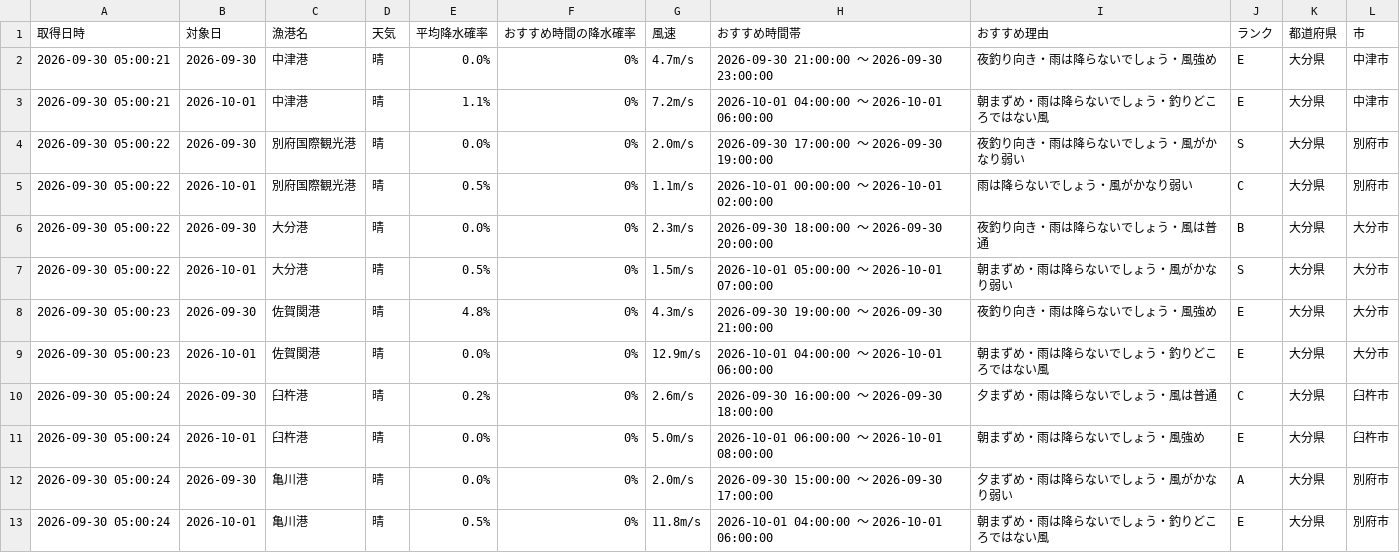
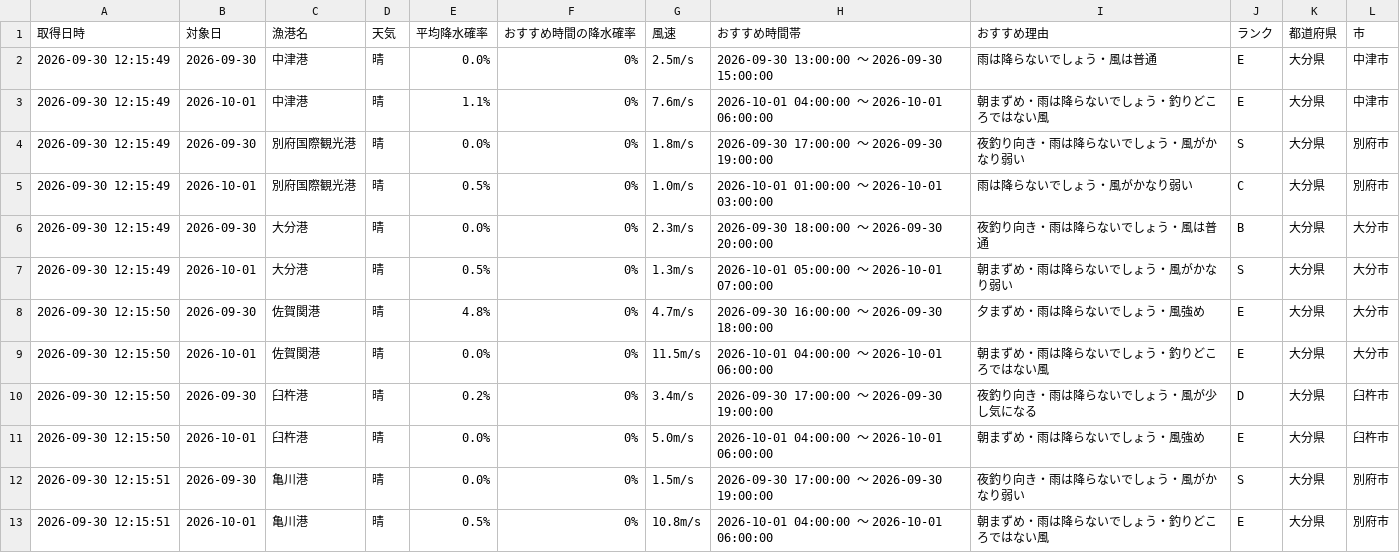
Before and after one commit to Naoya-ya-man/oita-fishing-dashboard, a CSV file: fishing_weather.csv, drawn as a sheet.

```diff
--- a/fishing_weather.csv
+++ b/fishing_weather.csv
@@ -1,13 +1,13 @@
 取得日時,対象日,漁港名,天気,平均降水確率,おすすめ時間の降水確率,風速,おすすめ時間帯,おすすめ理由,ランク,都道府県,市
-2026-09-30 05:00:21,2026-09-30,中津港,晴,0.0%,0%,4.7m/s,2026-09-30 21:00:00 ～ 2026-09-30 23:00:00,夜釣り向き・雨は降らないでしょう・風強め,E,大分県,中津市
-2026-09-30 05:00:21,2026-10-01,中津港,晴,1.1%,0%,7.2m/s,2026-10-01 04:00:00 ～ 2026-10-01 06:00:00,朝まずめ・雨は降らないでしょう・釣りどころではない風,E,大分県,中津市
-2026-09-30 05:00:22,2026-09-30,別府国際観光港,晴,0.0%,0%,2.0m/s,2026-09-30 17:00:00 ～ 2026-09-30 19:00:00,夜釣り向き・雨は降らないでしょう・風がかなり弱い,S,大分県,別府市
-2026-09-30 05:00:22,2026-10-01,別府国際観光港,晴,0.5%,0%,1.1m/s,2026-10-01 00:00:00 ～ 2026-10-01 02:00:00,雨は降らないでしょう・風がかなり弱い,C,大分県,別府市
-2026-09-30 05:00:22,2026-09-30,大分港,晴,0.0%,0%,2.3m/s,2026-09-30 18:00:00 ～ 2026-09-30 20:00:00,夜釣り向き・雨は降らないでしょう・風は普通,B,大分県,大分市
-2026-09-30 05:00:22,2026-10-01,大分港,晴,0.5%,0%,1.5m/s,2026-10-01 05:00:00 ～ 2026-10-01 07:00:00,朝まずめ・雨は降らないでしょう・風がかなり弱い,S,大分県,大分市
-2026-09-30 05:00:23,2026-09-30,佐賀関港,晴,4.8%,0%,4.3m/s,2026-09-30 19:00:00 ～ 2026-09-30 21:00:00,夜釣り向き・雨は降らないでしょう・風強め,E,大分県,大分市
-2026-09-30 05:00:23,2026-10-01,佐賀関港,晴,0.0%,0%,12.9m/s,2026-10-01 04:00:00 ～ 2026-10-01 06:00:00,朝まずめ・雨は降らないでしょう・釣りどころではない風,E,大分県,大分市
-2026-09-30 05:00:24,2026-09-30,臼杵港,晴,0.2%,0%,2.6m/s,2026-09-30 16:00:00 ～ 2026-09-30 18:00:00,夕まずめ・雨は降らないでしょう・風は普通,C,大分県,臼杵市
-2026-09-30 05:00:24,2026-10-01,臼杵港,晴,0.0%,0%,5.0m/s,2026-10-01 06:00:00 ～ 2026-10-01 08:00:00,朝まずめ・雨は降らないでしょう・風強め,E,大分県,臼杵市
-2026-09-30 05:00:24,2026-09-30,亀川港,晴,0.0%,0%,2.0m/s,2026-09-30 15:00:00 ～ 2026-09-30 17:00:00,夕まずめ・雨は降らないでしょう・風がかなり弱い,A,大分県,別府市
-2026-09-30 05:00:24,2026-10-01,亀川港,晴,0.5%,0%,11.8m/s,2026-10-01 04:00:00 ～ 2026-10-01 06:00:00,朝まずめ・雨は降らないでしょう・釣りどころではない風,E,大分県,別府市
+2026-09-30 12:15:49,2026-09-30,中津港,晴,0.0%,0%,2.5m/s,2026-09-30 13:00:00 ～ 2026-09-30 15:00:00,雨は降らないでしょう・風は普通,E,大分県,中津市
+2026-09-30 12:15:49,2026-10-01,中津港,晴,1.1%,0%,7.6m/s,2026-10-01 04:00:00 ～ 2026-10-01 06:00:00,朝まずめ・雨は降らないでしょう・釣りどころではない風,E,大分県,中津市
+2026-09-30 12:15:49,2026-09-30,別府国際観光港,晴,0.0%,0%,1.8m/s,2026-09-30 17:00:00 ～ 2026-09-30 19:00:00,夜釣り向き・雨は降らないでしょう・風がかなり弱い,S,大分県,別府市
+2026-09-30 12:15:49,2026-10-01,別府国際観光港,晴,0.5%,0%,1.0m/s,2026-10-01 01:00:00 ～ 2026-10-01 03:00:00,雨は降らないでしょう・風がかなり弱い,C,大分県,別府市
+2026-09-30 12:15:49,2026-09-30,大分港,晴,0.0%,0%,2.3m/s,2026-09-30 18:00:00 ～ 2026-09-30 20:00:00,夜釣り向き・雨は降らないでしょう・風は普通,B,大分県,大分市
+2026-09-30 12:15:49,2026-10-01,大分港,晴,0.5%,0%,1.3m/s,2026-10-01 05:00:00 ～ 2026-10-01 07:00:00,朝まずめ・雨は降らないでしょう・風がかなり弱い,S,大分県,大分市
+2026-09-30 12:15:50,2026-09-30,佐賀関港,晴,4.8%,0%,4.7m/s,2026-09-30 16:00:00 ～ 2026-09-30 18:00:00,夕まずめ・雨は降らないでしょう・風強め,E,大分県,大分市
+2026-09-30 12:15:50,2026-10-01,佐賀関港,晴,0.0%,0%,11.5m/s,2026-10-01 04:00:00 ～ 2026-10-01 06:00:00,朝まずめ・雨は降らないでしょう・釣りどころではない風,E,大分県,大分市
+2026-09-30 12:15:50,2026-09-30,臼杵港,晴,0.2%,0%,3.4m/s,2026-09-30 17:00:00 ～ 2026-09-30 19:00:00,夜釣り向き・雨は降らないでしょう・風が少し気になる,D,大分県,臼杵市
+2026-09-30 12:15:50,2026-10-01,臼杵港,晴,0.0%,0%,5.0m/s,2026-10-01 04:00:00 ～ 2026-10-01 06:00:00,朝まずめ・雨は降らないでしょう・風強め,E,大分県,臼杵市
+2026-09-30 12:15:51,2026-09-30,亀川港,晴,0.0%,0%,1.5m/s,2026-09-30 17:00:00 ～ 2026-09-30 19:00:00,夜釣り向き・雨は降らないでしょう・風がかなり弱い,S,大分県,別府市
+2026-09-30 12:15:51,2026-10-01,亀川港,晴,0.5%,0%,10.8m/s,2026-10-01 04:00:00 ～ 2026-10-01 06:00:00,朝まずめ・雨は降らないでしょう・釣りどころではない風,E,大分県,別府市
```
